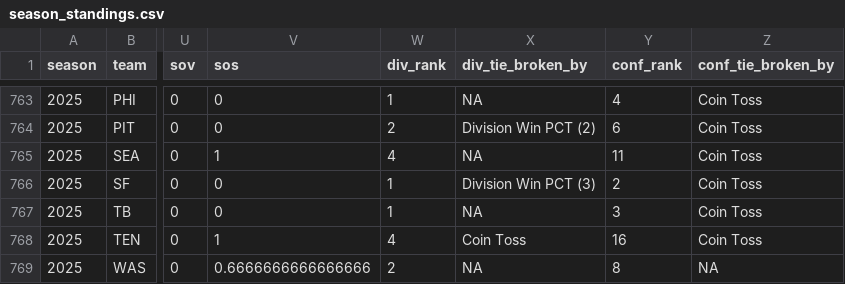
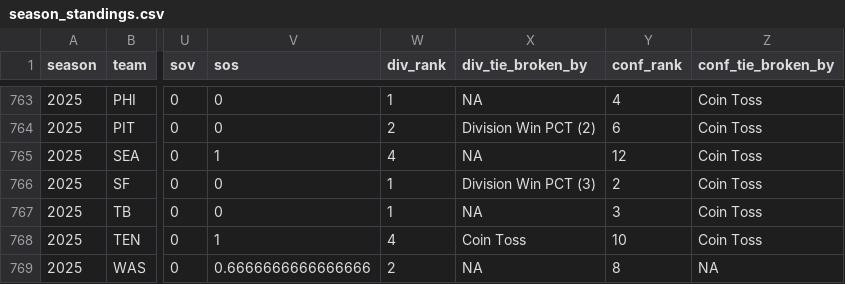
Before and after one commit to TylerPollard410/nflendzonePipeline, a CSV file: artifacts/data-archive/season_standings/season_standings.csv, drawn as a sheet; only a part is shown, gaps mark what is left out; the diff covers the shown part only; the diff names each change by its address in the sheet, - before the commit and + after, or states it on an @@ line.

```diff
--- a/artifacts/data-archive/season_standings/season_standings.csv
+++ b/artifacts/data-archive/season_standings/season_standings.csv
-Y765 (conf_rank): 11
+Y765 (conf_rank): 12
-Y768 (conf_rank): 16
+Y768 (conf_rank): 10
```
Also changed, not shown: 31 edited cells elsewhere in this file, artifacts/data-archive/turnover/turnover.csv, 48 other files.
